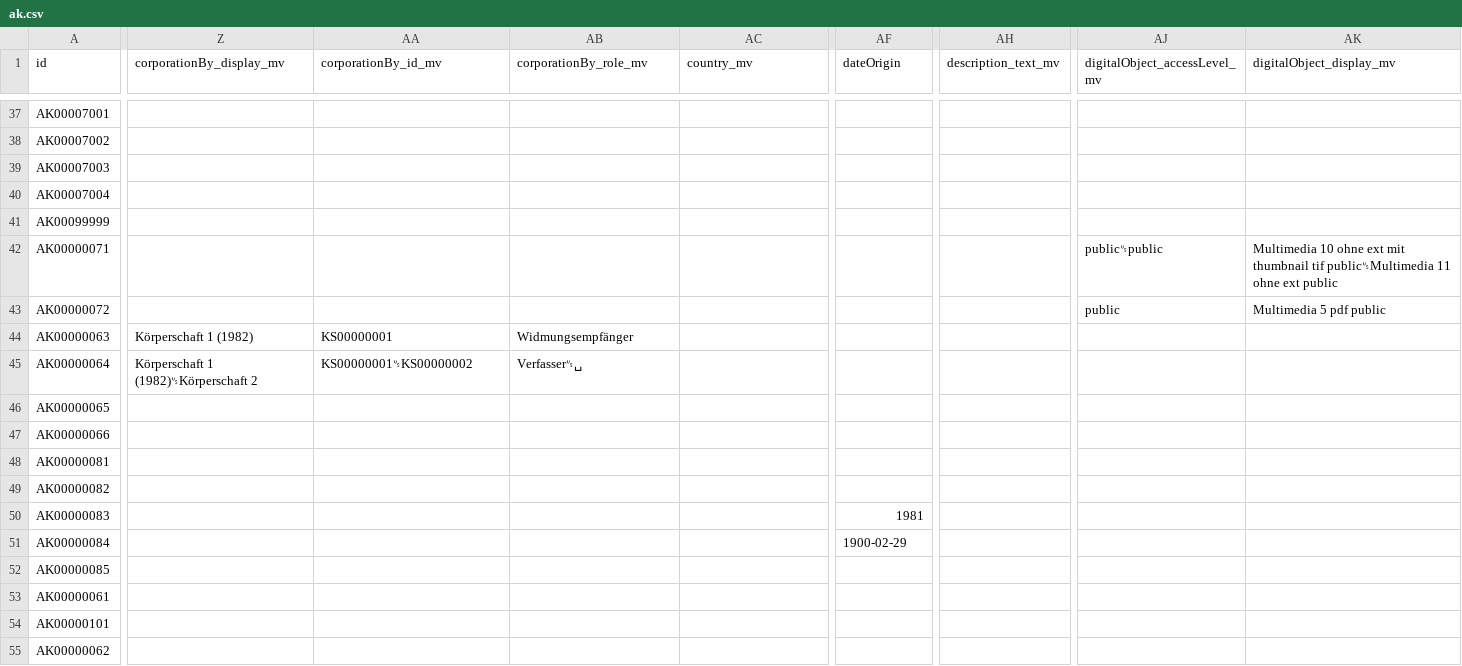
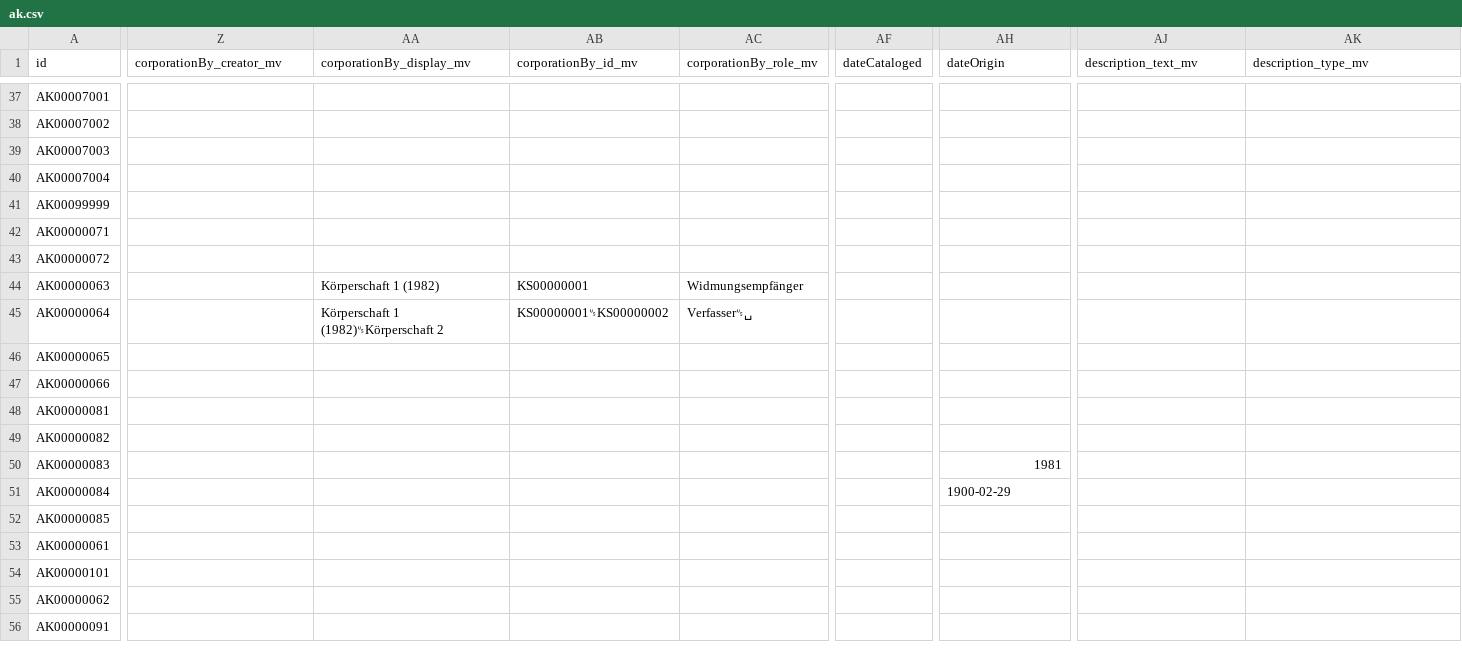
Before and after one commit to dla-marbach/dla-opac-transform, a CSV file: example/output/ak.csv, drawn as a sheet; only a part is shown, gaps mark what is left out; the shorter side is filled out with more unchanged rows; the diff covers the shown part only; the diff names each change by its address in the sheet, - before the commit and + after, or states it on an @@ line.

```diff
--- a/example/output/ak.csv
+++ b/example/output/ak.csv
-Z1: corporationBy_display_mv
+Z1: corporationBy_creator_mv
-AA1: corporationBy_id_mv
+AA1: corporationBy_display_mv
-AB1: corporationBy_role_mv
+AB1: corporationBy_id_mv
-AC1: country_mv
+AC1: corporationBy_role_mv
-AF1: dateOrigin
+AF1: dateCataloged
-AH1: description_text_mv
+AH1: dateOrigin
-AJ1: digitalObject_accessLevel_mv
+AJ1: description_text_mv
-AK1: digitalObject_display_mv
+AK1: description_type_mv
-AJ42 (description_text_mv): public␟public
+AJ42 (description_text_mv): (empty)
-AK42 (description_type_mv): Multimedia 10 ohne ext mit thumbnail tif public␟Multimedia 11 ohne ext public
+AK42 (description_type_mv): (empty)
-AJ43 (description_text_mv): public
+AJ43 (description_text_mv): (empty)
-AK43 (description_type_mv): Multimedia 5 pdf public
+AK43 (description_type_mv): (empty)
-Z44 (corporationBy_creator_mv): Körperschaft 1 (1982)
+Z44 (corporationBy_creator_mv): (empty)
-AA44 (corporationBy_display_mv): KS00000001
+AA44 (corporationBy_display_mv): Körperschaft 1 (1982)
-AB44 (corporationBy_id_mv): Widmungsempfänger
+AB44 (corporationBy_id_mv): KS00000001
-AC44 (corporationBy_role_mv): (empty)
+AC44 (corporationBy_role_mv): Widmungsempfänger
-Z45 (corporationBy_creator_mv): Körperschaft 1 (1982)␟Körperschaft 2
+Z45 (corporationBy_creator_mv): (empty)
-AA45 (corporationBy_display_mv): KS00000001␟KS00000002
+AA45 (corporationBy_display_mv): Körperschaft 1 (1982)␟Körperschaft 2
-AB45 (corporationBy_id_mv): Verfasser␟␣
+AB45 (corporationBy_id_mv): KS00000001␟KS00000002
-AC45 (corporationBy_role_mv): (empty)
+AC45 (corporationBy_role_mv): Verfasser␟␣
-AF50 (dateCataloged): 1981
+AF50 (dateCataloged): (empty)
-AH50 (dateOrigin): (empty)
+AH50 (dateOrigin): 1981
-AF51 (dateCataloged): 1900-02-29
+AF51 (dateCataloged): (empty)
-AH51 (dateOrigin): (empty)
+AH51 (dateOrigin): 1900-02-29
```
Also changed, not shown: 105 edited cells elsewhere in this file, docs/internformat.csv, 6 other files.
